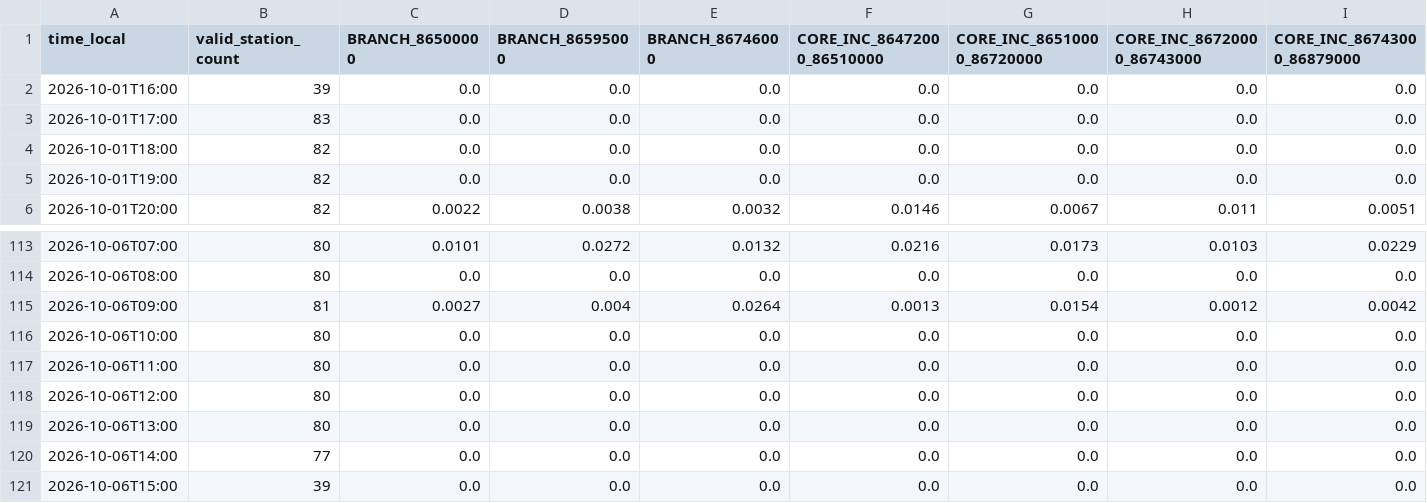
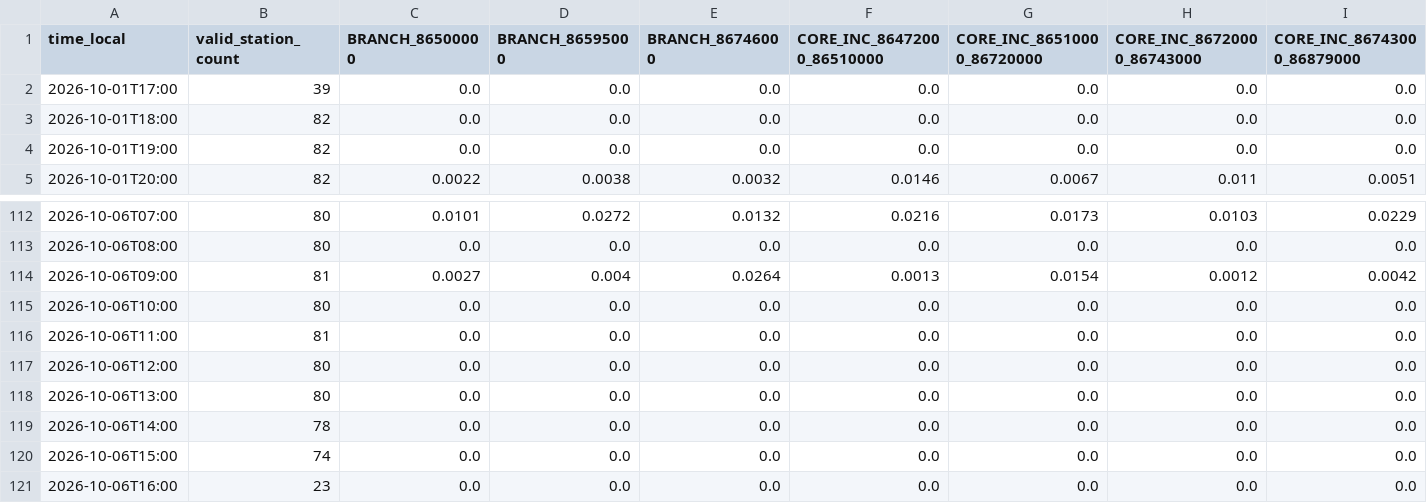
Before and after one commit to julianacarolinoreis/Previne-Taquari-Antas---Redes-Neurais, a CSV file: assets/data/hec_hms_g040_full_basin/whole_basin_observed_rain_components_hourly.csv, drawn as a sheet; only a part is shown, gaps mark what is left out; removed rows and columns are numbered as before the commit, all else as after; rows hold the shown columns only; the diff names each change by its address in the sheet, - before the commit and + after, or states it on an @@ line.

```diff
--- a/assets/data/hec_hms_g040_full_basin/whole_basin_observed_rain_components_hourly.csv
+++ b/assets/data/hec_hms_g040_full_basin/whole_basin_observed_rain_components_hourly.csv
-row 2: 2026-10-01T16:00 | 39 | 0.0 | 0.0 | 0.0 | 0.0 | 0.0 | 0.0 | 0.0
-B2 (valid_station_count): 83
+B2 (valid_station_count): 39
-B116 (valid_station_count): 80
+B116 (valid_station_count): 81
-B119 (valid_station_count): 77
+B119 (valid_station_count): 78
-B120 (valid_station_count): 39
+B120 (valid_station_count): 74
+row 121: 2026-10-06T16:00 | 23 | 0.0 | 0.0 | 0.0 | 0.0 | 0.0 | 0.0 | 0.0
```
Also changed, not shown: assets/data/hec_hms_g040_full_basin/whole_basin_ifs_forecast_components_hourly.csv, assets/data/hec_hms_g040_full_basin/whole_basin_ifs_forecast_hourly.csv, 16 other files.
